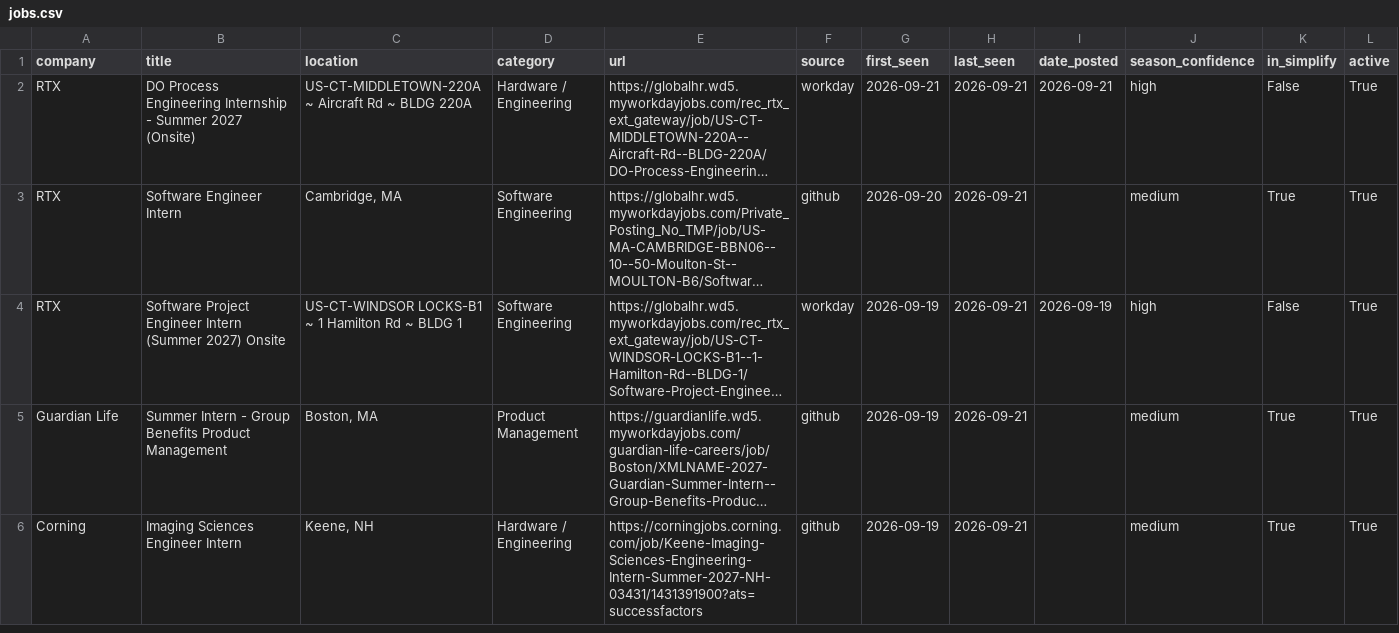
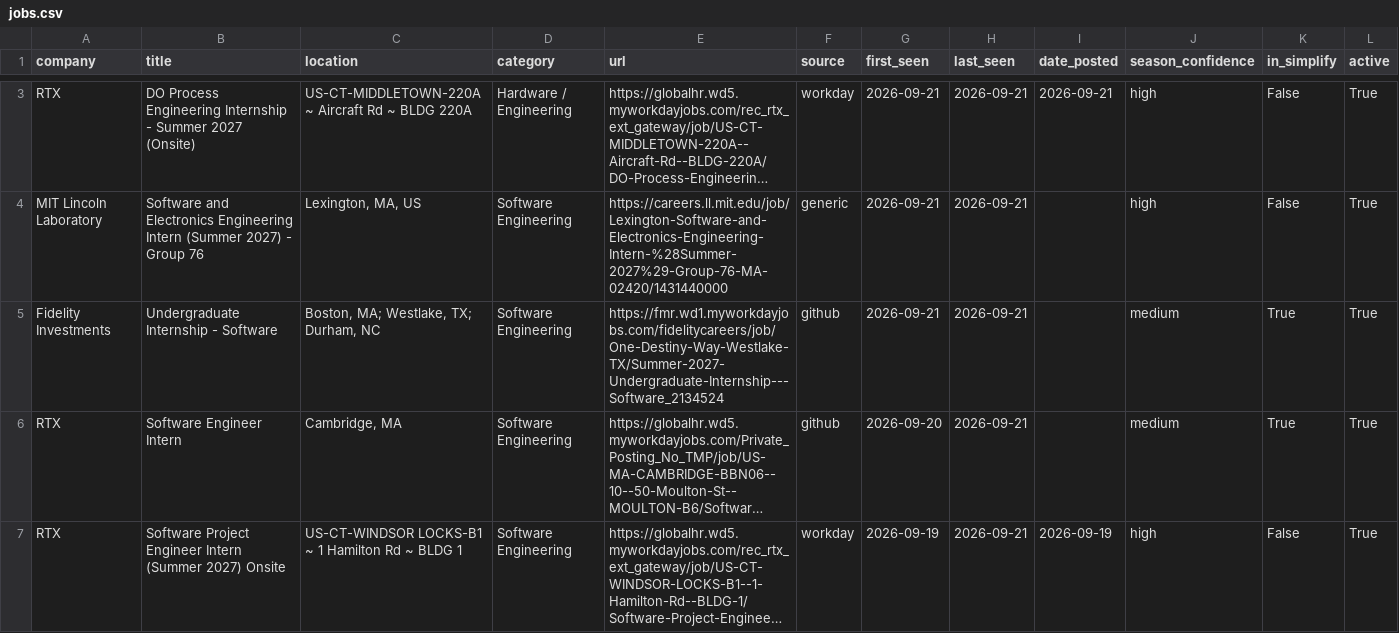
Before and after one commit to vishalr302/new-england-summer-2027-internships, a CSV file: data/jobs.csv, drawn as a sheet; only a part is shown, gaps mark what is left out; the shorter side is filled out with more unchanged rows; long unchanged cells end in …; the diff covers the shown part only; the diff names each change by its address in the sheet, - before the commit and + after, or states it on an @@ line.

```diff
--- a/data/jobs.csv
+++ b/data/jobs.csv
+row 4: MIT Lincoln Laboratory | Software and Electronics Engineering Intern (Summer 2027) - Group 76 | Lexington, MA, US | Software Engineering | https://careers.ll.mit.edu/job/Lexington-Software-and-Electronics-Engineering-Intern-%28Summer-2027%29-Group-76-MA-02420/1431440000 | generic | 2026-09-21 | 2026-09-21 |  | high | False | True
+row 5: Fidelity Investments | Undergraduate Internship - Software | Boston, MA; Westlake, TX; Durham, NC | Software Engineering | https://fmr.wd1.myworkdayjobs.com/fidelitycareers/job/One-Destiny-Way-Westlake-TX/Summer-2027-Undergraduate-Internship---Software_2134524 | github | 2026-09-21 | 2026-09-21 |  | medium | True | True
```
Also changed, not shown: 1 added row and 6 edited cells elsewhere in this file, 3 other files.
